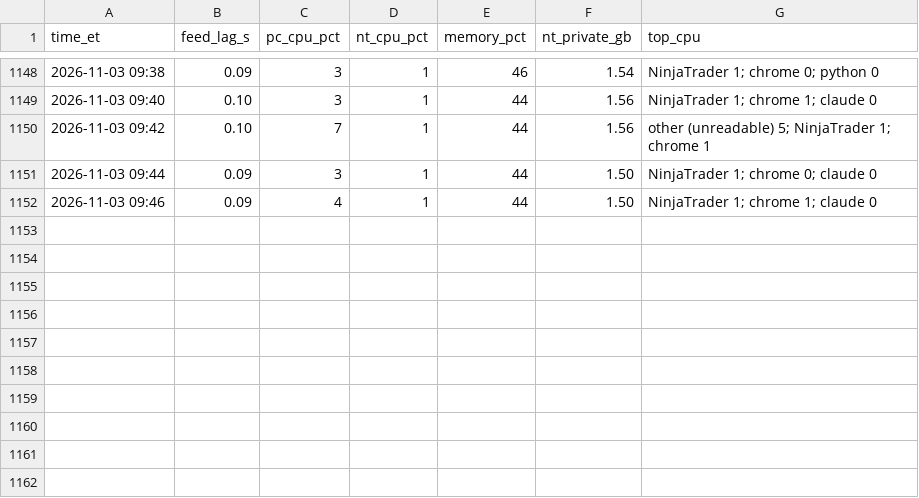
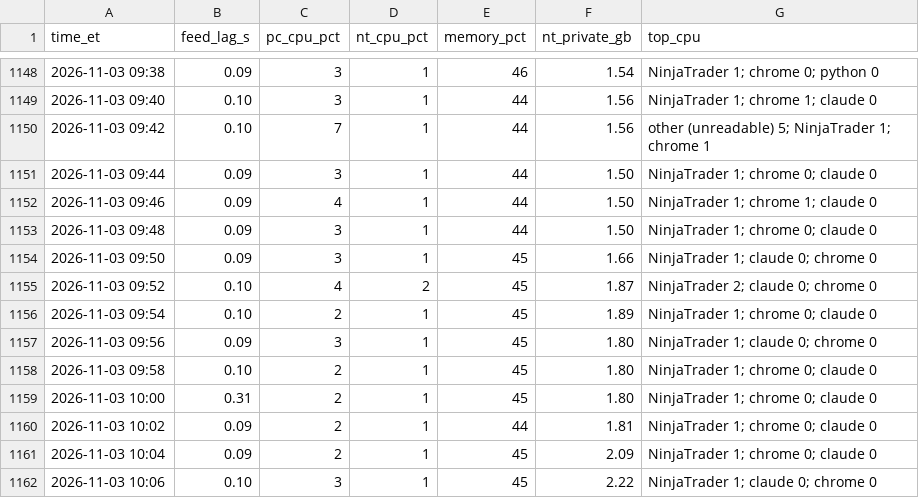
Before and after one commit to Linderwow/NoiseArea, a CSV file: nt8/agent_exports/records/perf_log.csv, drawn as a sheet; only a part is shown, gaps mark what is left out.

Commit message:
Auto-sync from live: 6 file(s) - NoiseArea_checks_live_MNQ_strategy_Sim101.csv, clock_offset.csv, perf_log.csv, perf_probe_2026-11-03.csv, watchdog_log.csv, MarketStructure.cs
Verified before commit: secrets, sync corruption, python/json, append-only ledgers, NinjaScript build + canary.
Committed by tools/autopush.py.

```diff
--- a/nt8/agent_exports/records/perf_log.csv
+++ b/nt8/agent_exports/records/perf_log.csv
@@ -1152 +1152,11 @@ time_et,feed_lag_s,pc_cpu_pct,nt_cpu_pct,memory_pct,nt_private_gb,top_cpu
 2026-11-03 09:46,0.09,4,1,44,1.50,NinjaTrader 1; chrome 1; claude 0
+2026-11-03 09:48,0.09,3,1,44,1.50,NinjaTrader 1; chrome 0; claude 0
+2026-11-03 09:50,0.09,3,1,45,1.66,NinjaTrader 1; claude 0; chrome 0
+2026-11-03 09:52,0.10,4,2,45,1.87,NinjaTrader 2; claude 0; chrome 0
+2026-11-03 09:54,0.10,2,1,45,1.89,NinjaTrader 1; chrome 0; claude 0
+2026-11-03 09:56,0.09,3,1,45,1.80,NinjaTrader 1; claude 0; chrome 0
+2026-11-03 09:58,0.10,2,1,45,1.80,NinjaTrader 1; chrome 0; claude 0
+2026-11-03 10:00,0.31,2,1,45,1.80,NinjaTrader 1; chrome 0; claude 0
+2026-11-03 10:02,0.09,2,1,44,1.81,NinjaTrader 1; chrome 0; claude 0
+2026-11-03 10:04,0.09,2,1,45,2.09,NinjaTrader 1; chrome 0; claude 0
+2026-11-03 10:06,0.10,3,1,45,2.22,NinjaTrader 1; claude 0; chrome 0
```
Also changed, not shown: nt8/agent_exports/NoiseArea_checks_live_MNQ_strategy_Sim101.csv, nt8/agent_exports/records/clock_offset.csv, 3 other files.
